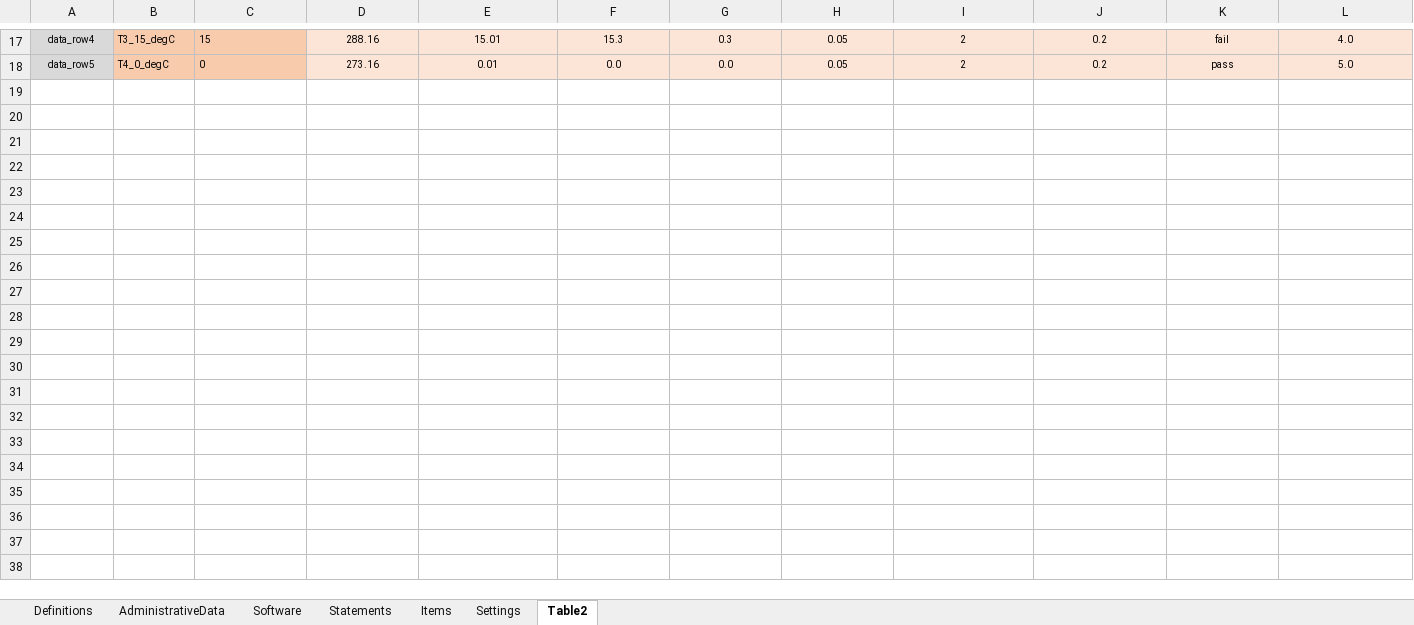
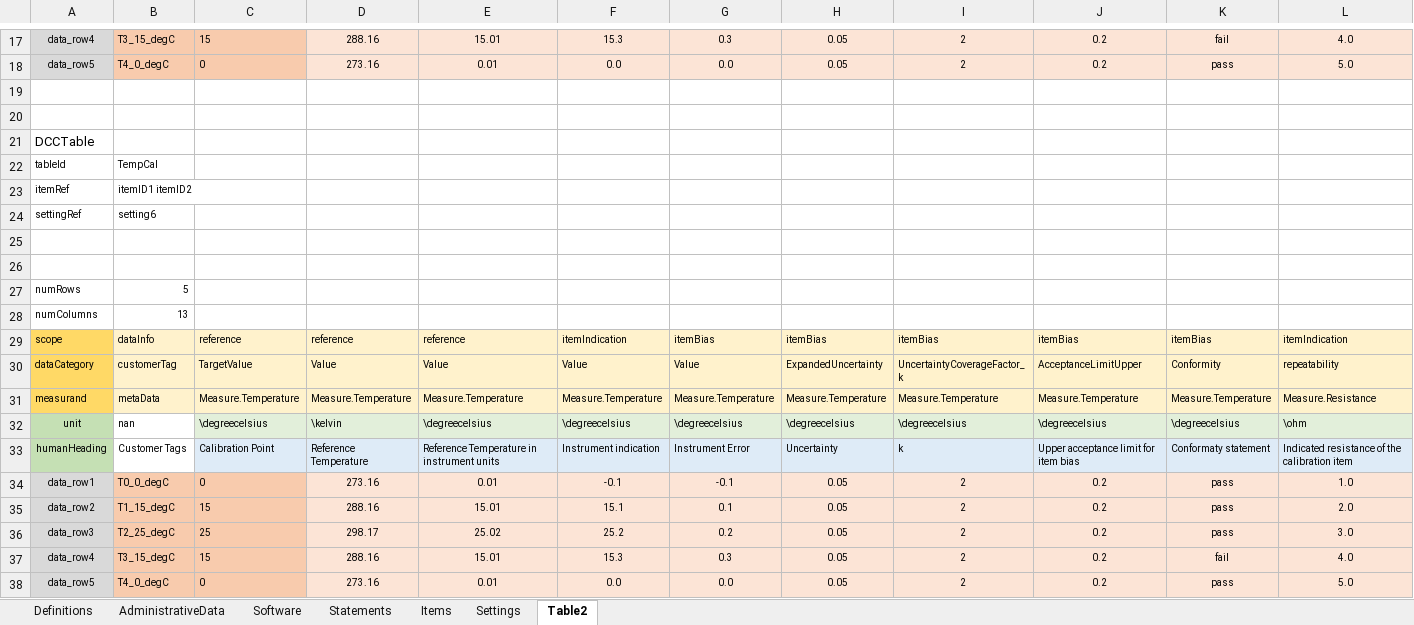
Before and after one commit to TC-IM-1448/DCC-Tables, an Excel workbook: CalLab-DCC-writer.xlsx, sheet Table2, drawn as a sheet; only a part is shown, gaps mark what is left out; values as stored, in another font and other column widths than the file's, no borders; rows hold the shown columns only; the diff names each change by its address in the sheet, - before the commit and + after, or states it on an @@ line.

```diff
--- a/CalLab-DCC-writer.xlsx (sheet Table2)
+++ b/CalLab-DCC-writer.xlsx (sheet Table2)
+row 19: (empty)
+row 20: (empty)
+row 21: DCCTable
+row 22: tableId | TempCal
+row 23: itemRef | itemID1 itemID2
+row 24: settingRef | setting6
+row 25: (empty)
+row 26: (empty)
+row 27: numRows | 5
+row 28: numColumns | 13
+row 29: scope | dataInfo | reference | reference | reference | itemIndication | itemBias | itemBias | itemBias | itemBias | itemBias | itemIndication
+row 30: dataCategory | customerTag | TargetValue | Value | Value | Value | Value | ExpandedUncertainty | UncertaintyCoverageFactor_k | AcceptanceLimitUpper | Conformity | repeatability
+row 31: measurand | metaData | Measure.Temperature | Measure.Temperature | Measure.Temperature | Measure.Temperature | Measure.Temperature | Measure.Temperature | Measure.Temperature | Measure.Temperature | Measure.Temperature | Measure.Resistance
+row 32: unit | nan | \degreecelsius | \kelvin | \degreecelsius | \degreecelsius | \degreecelsius | \degreecelsius | \degreecelsius | \degreecelsius | \degreecelsius | \ohm
+row 33: humanHeading | Customer Tags | Calibration Point | Reference Temperature | Reference Temperature in instrument units | Instrument indication | Instrument Error | Uncertainty | k | Upper acceptance limit for item bias | Conformaty statement | Indicated resistance of the calibration item
+row 34: data_row1 | T0_0_degC | 0 | 273.16 | 0.01 | -0.1 | -0.1 | 0.05 | 2 | 0.2 | pass | 1.0
+row 35: data_row2 | T1_15_degC | 15 | 288.16 | 15.01 | 15.1 | 0.1 | 0.05 | 2 | 0.2 | pass | 2.0
+row 36: data_row3 | T2_25_degC | 25 | 298.17 | 25.02 | 25.2 | 0.2 | 0.05 | 2 | 0.2 | pass | 3.0
+row 37: data_row4 | T3_15_degC | 15 | 288.16 | 15.01 | 15.3 | 0.3 | 0.05 | 2 | 0.2 | fail | 4.0
+row 38: data_row5 | T4_0_degC | 0 | 273.16 | 0.01 | 0.0 | 0.0 | 0.05 | 2 | 0.2 | pass | 5.0
```
Also changed, not shown: sheet Items, 3 other files.
